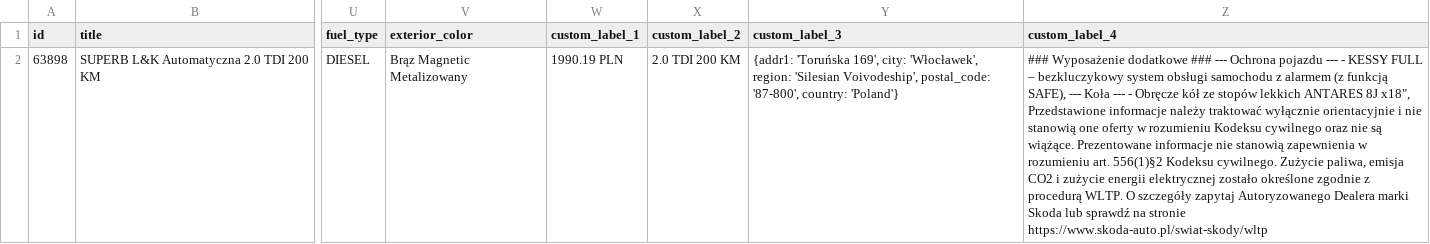
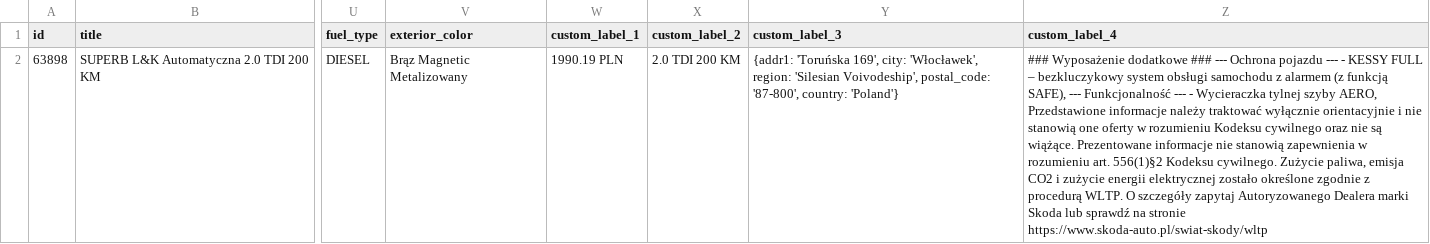
Before and after one commit to MediaDirection/SkodaCars, a CSV file: vw_fb_.csv, drawn as a sheet; only a part is shown, gaps mark what is left out; the diff names each change by its address in the sheet, - before the commit and + after, or states it on an @@ line.

```diff
--- a/vw_fb_.csv
+++ b/vw_fb_.csv
-Z2 (custom_label_4): …SAFE), --- Koła --- - Obręcze kół ze stopów lekkich ANTARES 8J x18", Przedstawione informacje…
+Z2 (custom_label_4): …SAFE), --- Funkcjonalność --- - Wycieraczka tylnej szyby AERO, Przedstawione informacje…
```
Also changed, not shown: 4 other files.
